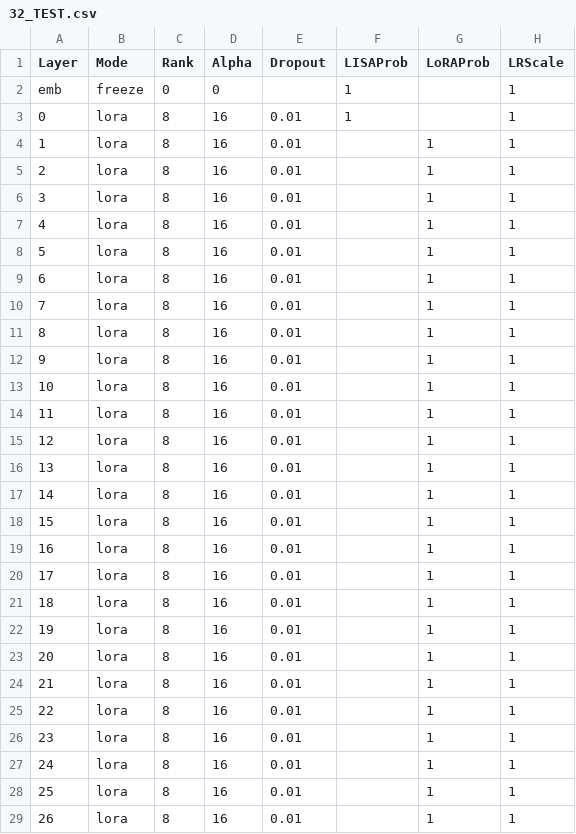
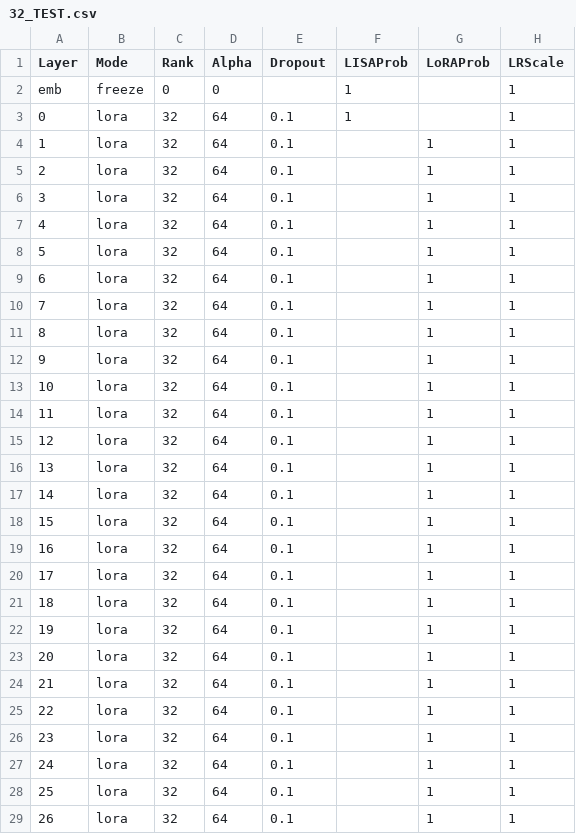
Before and after one commit to OpenMOSE/RWKV-LM-RLHF, a CSV file: v6/layerprofile/32_TEST.csv, drawn as a sheet; only a part is shown; the diff covers the shown part only.

```diff
--- a/v6/layerprofile/32_TEST.csv
+++ b/v6/layerprofile/32_TEST.csv
@@ -2,28 +2,28 @@ Layer,Mode,Rank,Alpha,Dropout,LISAProb,LoRAProb,LRScale
 emb,freeze,0,0,,1,,1
-0,lora,8,16,0.01,1,,1
-1,lora,8,16,0.01,,1,1
-2,lora,8,16,0.01,,1,1
-3,lora,8,16,0.01,,1,1
-4,lora,8,16,0.01,,1,1
-5,lora,8,16,0.01,,1,1
-6,lora,8,16,0.01,,1,1
-7,lora,8,16,0.01,,1,1
-8,lora,8,16,0.01,,1,1
-9,lora,8,16,0.01,,1,1
-10,lora,8,16,0.01,,1,1
-11,lora,8,16,0.01,,1,1
-12,lora,8,16,0.01,,1,1
-13,lora,8,16,0.01,,1,1
-14,lora,8,16,0.01,,1,1
-15,lora,8,16,0.01,,1,1
-16,lora,8,16,0.01,,1,1
-17,lora,8,16,0.01,,1,1
-18,lora,8,16,0.01,,1,1
-19,lora,8,16,0.01,,1,1
-20,lora,8,16,0.01,,1,1
-21,lora,8,16,0.01,,1,1
-22,lora,8,16,0.01,,1,1
-23,lora,8,16,0.01,,1,1
-24,lora,8,16,0.01,,1,1
-25,lora,8,16,0.01,,1,1
-26,lora,8,16,0.01,,1,1
+0,lora,32,64,0.1,1,,1
+1,lora,32,64,0.1,,1,1
+2,lora,32,64,0.1,,1,1
+3,lora,32,64,0.1,,1,1
+4,lora,32,64,0.1,,1,1
+5,lora,32,64,0.1,,1,1
+6,lora,32,64,0.1,,1,1
+7,lora,32,64,0.1,,1,1
+8,lora,32,64,0.1,,1,1
+9,lora,32,64,0.1,,1,1
+10,lora,32,64,0.1,,1,1
+11,lora,32,64,0.1,,1,1
+12,lora,32,64,0.1,,1,1
+13,lora,32,64,0.1,,1,1
+14,lora,32,64,0.1,,1,1
+15,lora,32,64,0.1,,1,1
+16,lora,32,64,0.1,,1,1
+17,lora,32,64,0.1,,1,1
+18,lora,32,64,0.1,,1,1
+19,lora,32,64,0.1,,1,1
+20,lora,32,64,0.1,,1,1
+21,lora,32,64,0.1,,1,1
+22,lora,32,64,0.1,,1,1
+23,lora,32,64,0.1,,1,1
+24,lora,32,64,0.1,,1,1
+25,lora,32,64,0.1,,1,1
+26,lora,32,64,0.1,,1,1
```
Also changed, not shown: 18 edited cells elsewhere in this file, v6/layerprofile/20_TEST.csv, v6/layerprofile/24_TEST.csv, 12 other files.
